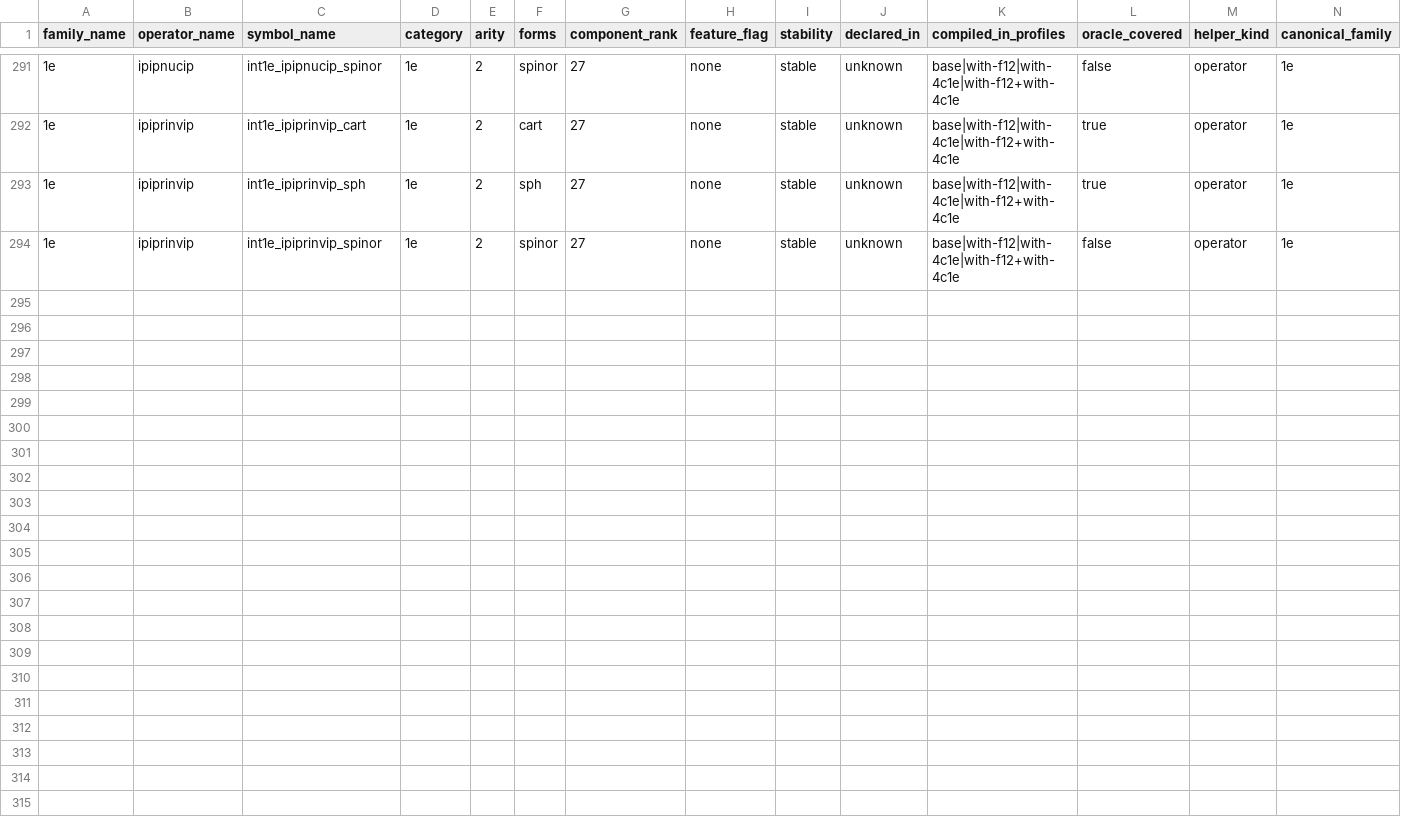
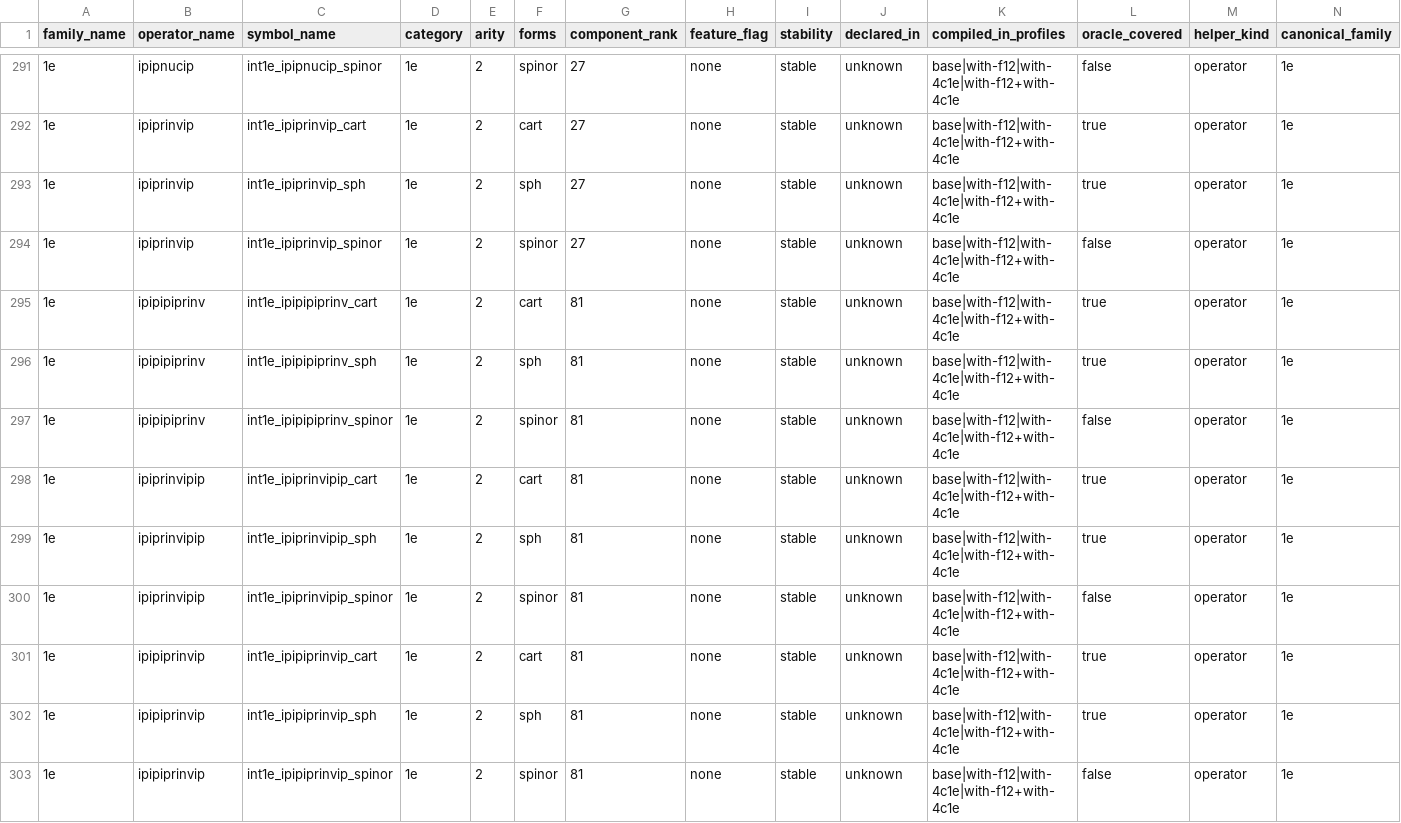
Before and after one commit to BectorVoom/cintx, a CSV file: crates/cintx-ops/src/generated/api_manifest.csv, drawn as a sheet; only a part is shown, gaps mark what is left out; the diff names each change by its address in the sheet, - before the commit and + after, or states it on an @@ line.

Commit message:
feat(25-06): Task 3 — register deriv4 (rank-81) roster, dual headroom, parity green, audit ok
- deriv4 (rank 81) manifest lock entries (cart+sph+spinor, component_rank=81,
  cart+sph oracle_covered=true): int1e_ipipipiprinv (bra ∇∇∇∇), int1e_ipiprinvipip
  (ket ∇∇ + bra ∇∇, the dual bra+2/ket+2 headroom family), int1e_ipipiprinvip
  (bra ∇∇∇ + ket ∇). Each uses its OWN op-target sequence from deriv4.c.
- The deriv34.rs engine, launcher dispatch, RawApiId consts, build.rs allowlist
  and vendor_ffi wrappers were already added in Task 2 (shared module); this task
  registers the deriv4 manifest entries and flips oracle_covered after parity.
- deriv34_ipipip parity GREEN for the FULL roster (ranks 27 AND 81): 14/14 tests
  pass, cart+sph, atol=1e-12, every one of the 81 components, NON-SQUARE p×d
  (bra l=1 != ket l=2) so a ket-headroom miss / transpose cannot pass.
- xtask manifest-audit: status ok, 0 uncovered stable entries. No capi/legacy surface.

```diff
--- a/crates/cintx-ops/src/generated/api_manifest.csv
+++ b/crates/cintx-ops/src/generated/api_manifest.csv
+row 295: 1e | ipipipiprinv | int1e_ipipipiprinv_cart | 1e | 2 | cart | 81 | none | stable | unknown | base|with-f12|with-4c1e|with-f12+with-4c1e | true | operator | 1e
+row 296: 1e | ipipipiprinv | int1e_ipipipiprinv_sph | 1e | 2 | sph | 81 | none | stable | unknown | base|with-f12|with-4c1e|with-f12+with-4c1e | true | operator | 1e
+row 297: 1e | ipipipiprinv | int1e_ipipipiprinv_spinor | 1e | 2 | spinor | 81 | none | stable | unknown | base|with-f12|with-4c1e|with-f12+with-4c1e | false | operator | 1e
+row 298: 1e | ipiprinvipip | int1e_ipiprinvipip_cart | 1e | 2 | cart | 81 | none | stable | unknown | base|with-f12|with-4c1e|with-f12+with-4c1e | true | operator | 1e
+row 299: 1e | ipiprinvipip | int1e_ipiprinvipip_sph | 1e | 2 | sph | 81 | none | stable | unknown | base|with-f12|with-4c1e|with-f12+with-4c1e | true | operator | 1e
+row 300: 1e | ipiprinvipip | int1e_ipiprinvipip_spinor | 1e | 2 | spinor | 81 | none | stable | unknown | base|with-f12|with-4c1e|with-f12+with-4c1e | false | operator | 1e
+row 301: 1e | ipipiprinvip | int1e_ipipiprinvip_cart | 1e | 2 | cart | 81 | none | stable | unknown | base|with-f12|with-4c1e|with-f12+with-4c1e | true | operator | 1e
+row 302: 1e | ipipiprinvip | int1e_ipipiprinvip_sph | 1e | 2 | sph | 81 | none | stable | unknown | base|with-f12|with-4c1e|with-f12+with-4c1e | true | operator | 1e
+row 303: 1e | ipipiprinvip | int1e_ipipiprinvip_spinor | 1e | 2 | spinor | 81 | none | stable | unknown | base|with-f12|with-4c1e|with-f12+with-4c1e | false | operator | 1e
```
Also changed, not shown: 2 other files.
